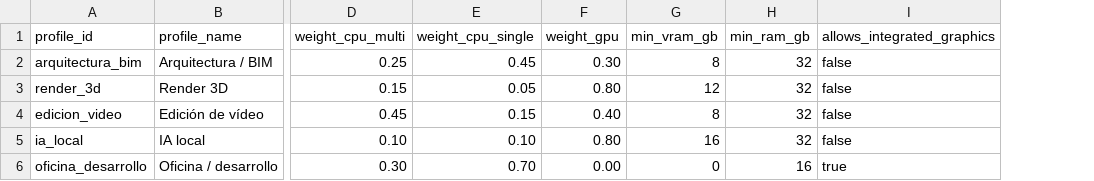
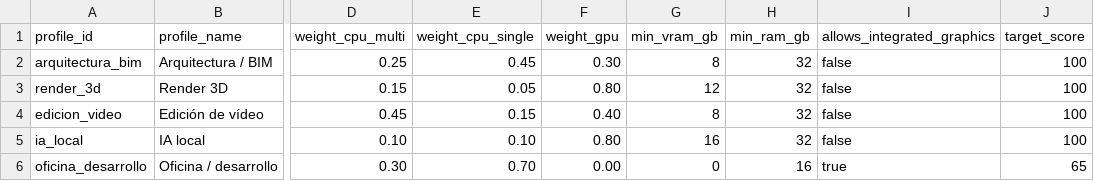
Before and after one commit to Alex02CB/SiliconROI, a CSV file: seeds/perfiles.csv, drawn as a sheet; only a part is shown, gaps mark what is left out; the diff names each change by its address in the sheet, - before the commit and + after, or states it on an @@ line.

Commit message:
gold: recomendador por perfil y presupuesto con rendimiento objetivo + test singular de reglas de negocio

```diff
--- a/seeds/perfiles.csv
+++ b/seeds/perfiles.csv
+column J (target_score), rows 2-6: 100 | 100 | 100 | 100 | 65
```
Also changed, not shown: 4 other files.
